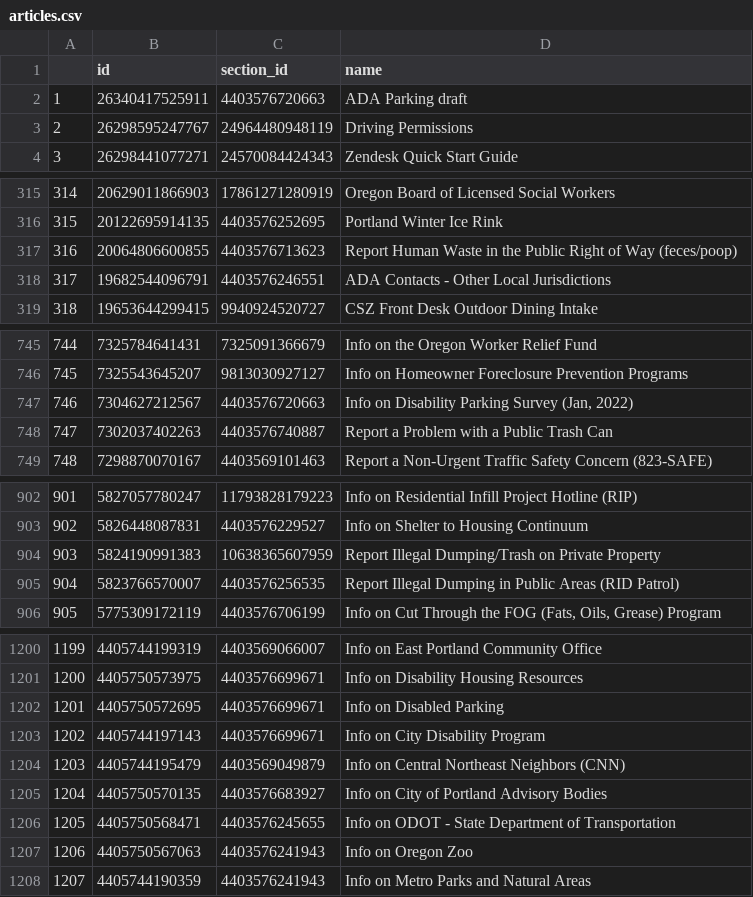
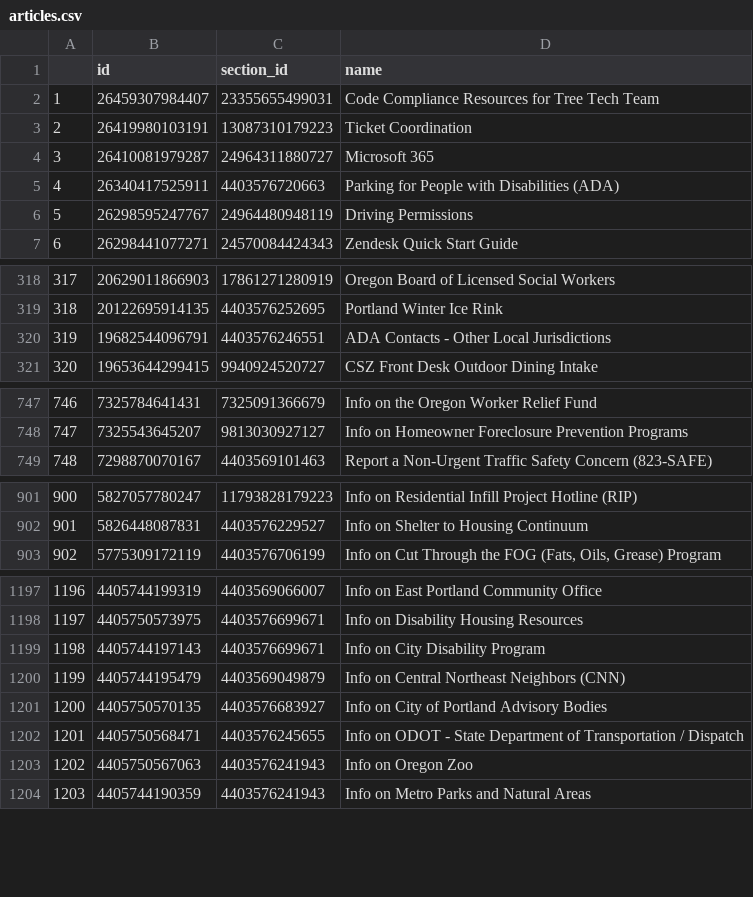
Before and after one commit to eGovPDX/zendesk-data-analysis, a CSV file: data/articles.csv, drawn as a sheet; only a part is shown, gaps mark what is left out; removed rows and columns are numbered as before the commit, all else as after; the diff covers the shown part only; the diff names each change by its address in the sheet, - before the commit and + after, or states it on an @@ line.

```diff
--- a/data/articles.csv
+++ b/data/articles.csv
+row 2: 1 | 26459307984407 | 23355655499031 | Code Compliance Resources for Tree Tech Team
+row 3: 2 | 26419980103191 | 13087310179223 | Ticket Coordination
+row 4: 3 | 26410081979287 | 24964311880727 | Microsoft 365
@@ column A renumbered from row 5 down @@
-D5 (name): ADA Parking draft
+D5 (name): Parking for People with Disabilities (ADA)
-row 317: 316 | 20064806600855 | 4403576713623 | Report Human Waste in the Public Right of Way (feces/poop)
-row 747: 746 | 7304627212567 | 4403576720663 | Info on Disability Parking Survey (Jan, 2022)
-row 748: 747 | 7302037402263 | 4403576740887 | Report a Problem with a Public Trash Can
-row 904: 903 | 5824190991383 | 10638365607959 | Report Illegal Dumping/Trash on Private Property
-row 905: 904 | 5823766570007 | 4403576256535 | Report Illegal Dumping in Public Areas (RID Patrol)
-row 1202: 1201 | 4405750572695 | 4403576699671 | Info on Disabled Parking
-D1202 (name): …of Transportation
+D1202 (name): …of Transportation / Dispatch
```
Also changed, not shown: 2 removed rows elsewhere in this file.
